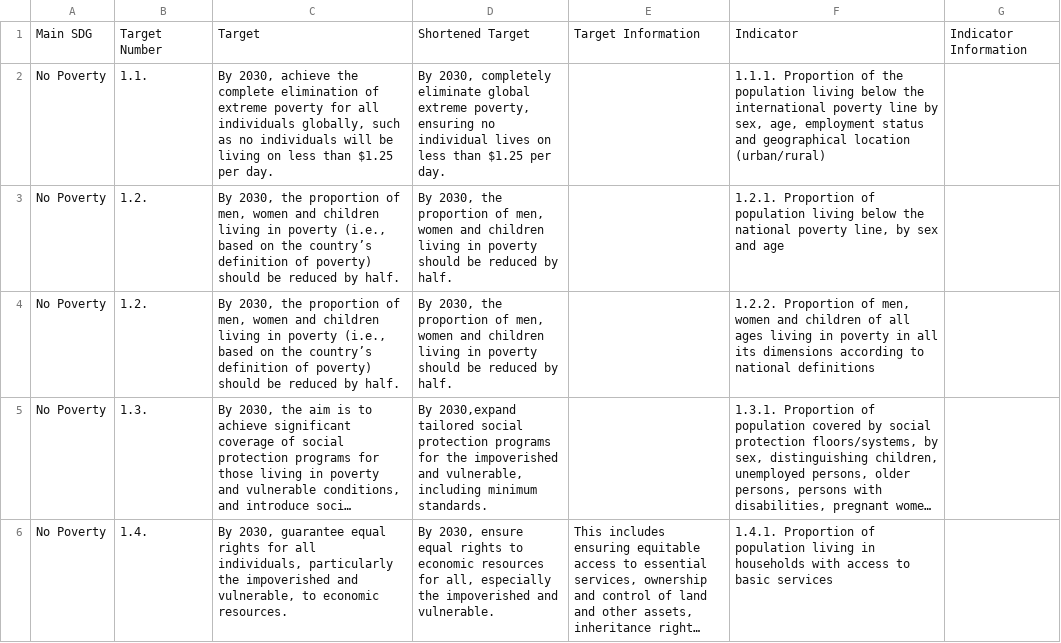
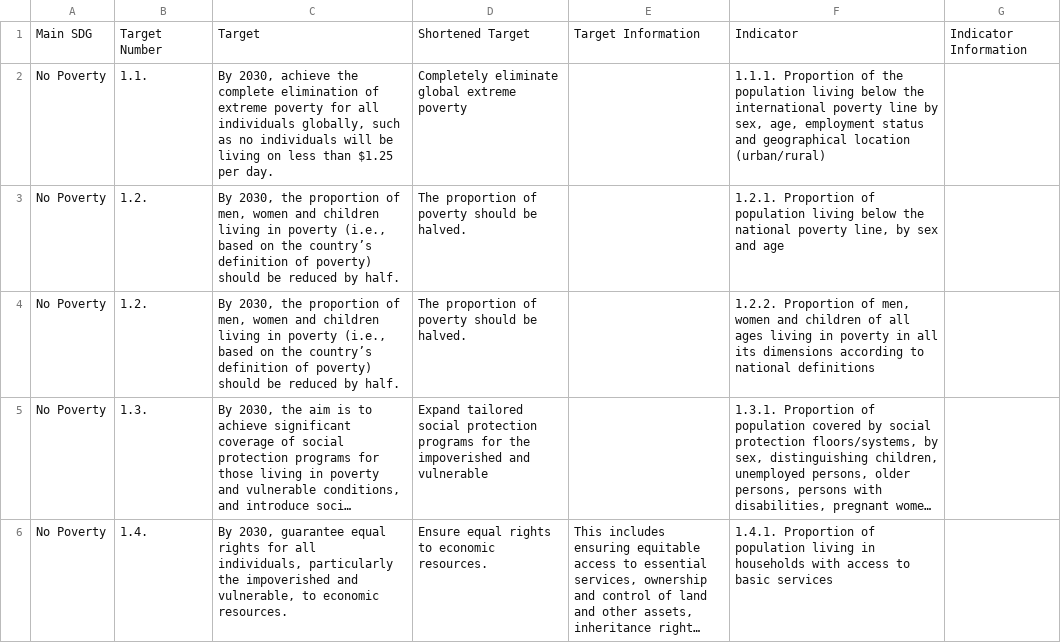
Before and after one commit to francheska-vicente/data101-ph-un-sgd, a CSV file: data/sdg_infov3.csv, drawn as a sheet; only a part is shown; long unchanged cells end in …; the diff covers the shown part only; the diff names each change by its address in the sheet, - before the commit and + after, or states it on an @@ line.

```diff
--- a/data/sdg_infov3.csv
+++ b/data/sdg_infov3.csv
-D2: By 2030, completely eliminate global extreme poverty, ensuring no individual lives on less than $1.25 per day.
+D2: Completely eliminate global extreme poverty
-D3:D4: By 2030, the proportion of men, women and children living in poverty should be reduced by half.
+D3:D4: The proportion of poverty should be halved.
-D5: By 2030,expand tailored social protection programs for the impoverished and vulnerable, including minimum standards.
+D5: Expand tailored social protection programs for the impoverished and vulnerable
-D6: By 2030, ensure equal rights to economic resources for all, especially the impoverished and vulnerable.
+D6: Ensure equal rights to economic resources.
```
Also changed, not shown: 21 edited cells elsewhere in this file, 1 other file.
